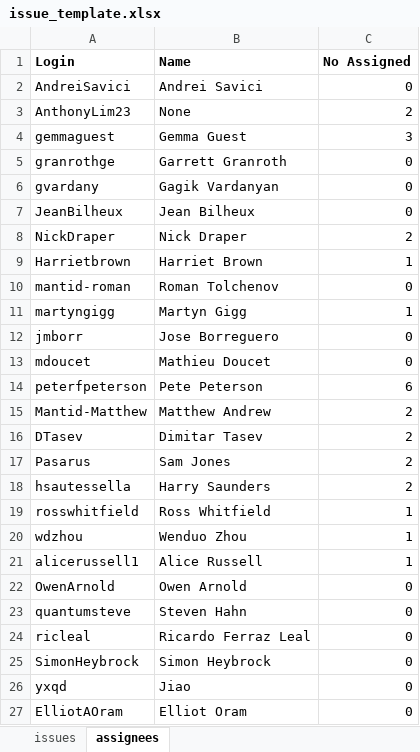
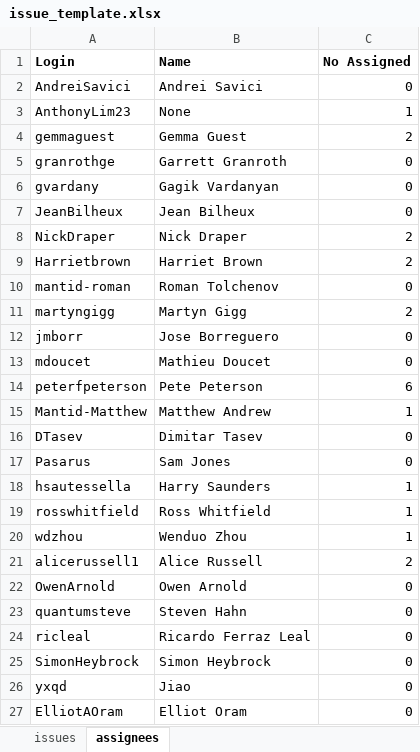
Before and after one commit to mantidproject/documents, an Excel workbook: Project-Management/Tools/RoadmapUpdate/issue_template.xlsx, sheet assignees, drawn as a sheet; only a part is shown; values as stored, in another font and other column widths than the file's, no borders; conditional formats not drawn; the diff covers the shown part only; the diff names each change by its address in the sheet, - before the commit and + after, or states it on an @@ line.

```diff
--- a/Project-Management/Tools/RoadmapUpdate/issue_template.xlsx (sheet assignees)
+++ b/Project-Management/Tools/RoadmapUpdate/issue_template.xlsx (sheet assignees)
-C3 (No Assigned): 2
+C3 (No Assigned): 1
-C4 (No Assigned): 3
+C4 (No Assigned): 2
-C9 (No Assigned): 1
+C9 (No Assigned): 2
-C11 (No Assigned): 1
+C11 (No Assigned): 2
-C15 (No Assigned): 2
+C15 (No Assigned): 1
-C16:C17 (No Assigned): 2
+C16:C17 (No Assigned): 0
-C18 (No Assigned): 2
+C18 (No Assigned): 1
-C21 (No Assigned): 1
+C21 (No Assigned): 2
```
Also changed, not shown: 5 added rows and 1 edited cell elsewhere in this sheet, sheet issues.
